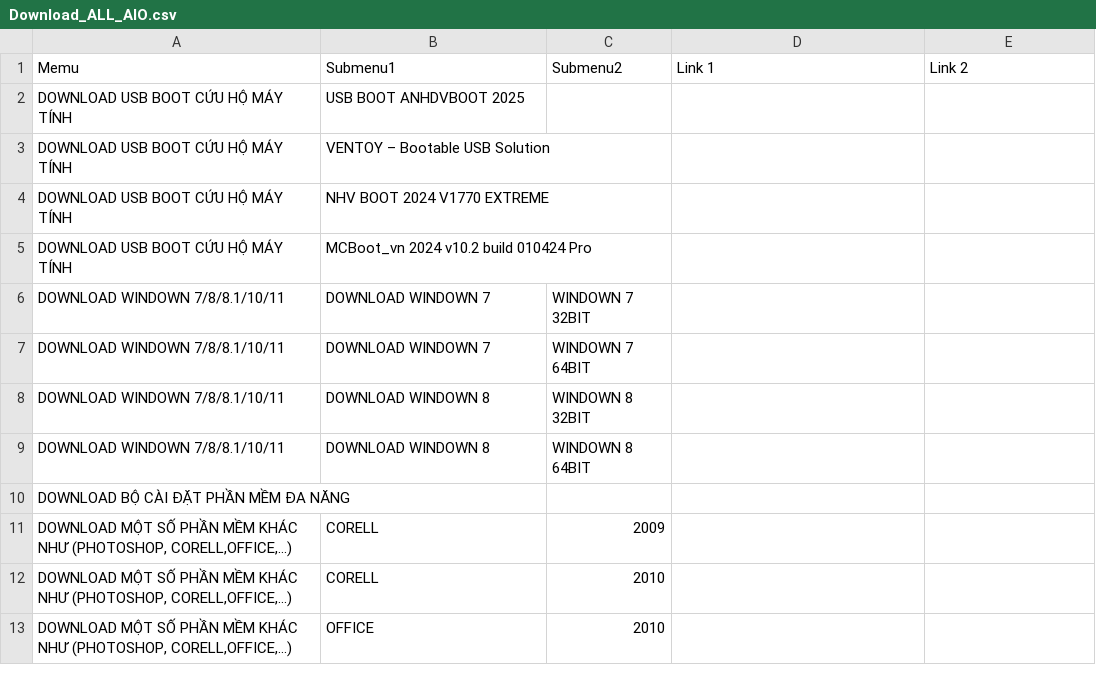
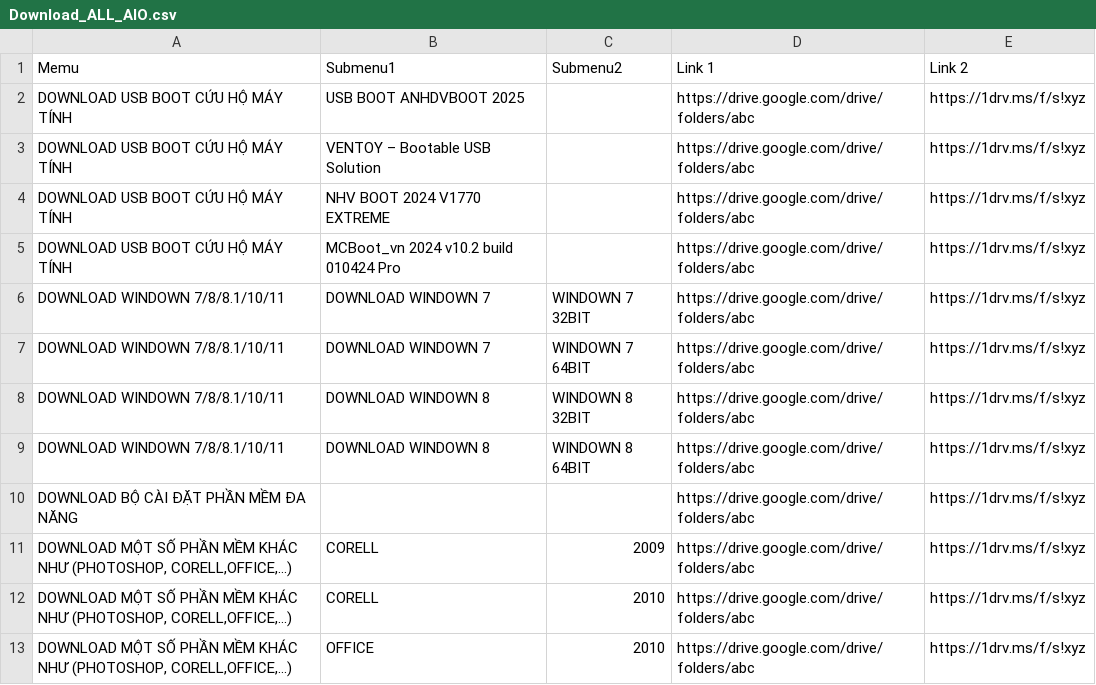
Before and after one commit to RioMMO/File-Download, a CSV file: Download_ALL_AIO.csv, drawn as a sheet.

Commit message:
Add files via upload

```diff
--- a/Download_ALL_AIO.csv
+++ b/Download_ALL_AIO.csv
@@ -1,13 +1,13 @@
 Memu,Submenu1,Submenu2,Link 1,Link 2
-DOWNLOAD USB BOOT CỨU HỘ MÁY TÍNH,USB BOOT ANHDVBOOT 2025,,,
-DOWNLOAD USB BOOT CỨU HỘ MÁY TÍNH,VENTOY – Bootable USB Solution,,,
-DOWNLOAD USB BOOT CỨU HỘ MÁY TÍNH,NHV BOOT 2024 V1770 EXTREME,,,
-DOWNLOAD USB BOOT CỨU HỘ MÁY TÍNH,MCBoot_vn 2024 v10.2 build 010424 Pro,,,
-DOWNLOAD WINDOWN 7/8/8.1/10/11,DOWNLOAD WINDOWN 7,WINDOWN 7 32BIT,,
-DOWNLOAD WINDOWN 7/8/8.1/10/11,DOWNLOAD WINDOWN 7,WINDOWN 7 64BIT,,
-DOWNLOAD WINDOWN 7/8/8.1/10/11,DOWNLOAD WINDOWN 8,WINDOWN 8 32BIT,,
-DOWNLOAD WINDOWN 7/8/8.1/10/11,DOWNLOAD WINDOWN 8,WINDOWN 8 64BIT,,
-DOWNLOAD BỘ CÀI ĐẶT PHẦN MỀM ĐA NĂNG,,,,
-"DOWNLOAD MỘT SỐ PHẦN MỀM KHÁC NHƯ (PHOTOSHOP, CORELL,OFFICE,...)",CORELL,2009,,
-"DOWNLOAD MỘT SỐ PHẦN MỀM KHÁC NHƯ (PHOTOSHOP, CORELL,OFFICE,...)",CORELL,2010,,
-"DOWNLOAD MỘT SỐ PHẦN MỀM KHÁC NHƯ (PHOTOSHOP, CORELL,OFFICE,...)",OFFICE,2010,,
+DOWNLOAD USB BOOT CỨU HỘ MÁY TÍNH,USB BOOT ANHDVBOOT 2025,,https://drive.google.com/drive/folders/abc,https://1drv.ms/f/s!xyz
+DOWNLOAD USB BOOT CỨU HỘ MÁY TÍNH,VENTOY – Bootable USB Solution,,https://drive.google.com/drive/folders/abc,https://1drv.ms/f/s!xyz
+DOWNLOAD USB BOOT CỨU HỘ MÁY TÍNH,NHV BOOT 2024 V1770 EXTREME,,https://drive.google.com/drive/folders/abc,https://1drv.ms/f/s!xyz
+DOWNLOAD USB BOOT CỨU HỘ MÁY TÍNH,MCBoot_vn 2024 v10.2 build 010424 Pro,,https://drive.google.com/drive/folders/abc,https://1drv.ms/f/s!xyz
+DOWNLOAD WINDOWN 7/8/8.1/10/11,DOWNLOAD WINDOWN 7,WINDOWN 7 32BIT,https://drive.google.com/drive/folders/abc,https://1drv.ms/f/s!xyz
+DOWNLOAD WINDOWN 7/8/8.1/10/11,DOWNLOAD WINDOWN 7,WINDOWN 7 64BIT,https://drive.google.com/drive/folders/abc,https://1drv.ms/f/s!xyz
+DOWNLOAD WINDOWN 7/8/8.1/10/11,DOWNLOAD WINDOWN 8,WINDOWN 8 32BIT,https://drive.google.com/drive/folders/abc,https://1drv.ms/f/s!xyz
+DOWNLOAD WINDOWN 7/8/8.1/10/11,DOWNLOAD WINDOWN 8,WINDOWN 8 64BIT,https://drive.google.com/drive/folders/abc,https://1drv.ms/f/s!xyz
+DOWNLOAD BỘ CÀI ĐẶT PHẦN MỀM ĐA NĂNG,,,https://drive.google.com/drive/folders/abc,https://1drv.ms/f/s!xyz
+"DOWNLOAD MỘT SỐ PHẦN MỀM KHÁC NHƯ (PHOTOSHOP, CORELL,OFFICE,...)",CORELL,2009,https://drive.google.com/drive/folders/abc,https://1drv.ms/f/s!xyz
+"DOWNLOAD MỘT SỐ PHẦN MỀM KHÁC NHƯ (PHOTOSHOP, CORELL,OFFICE,...)",CORELL,2010,https://drive.google.com/drive/folders/abc,https://1drv.ms/f/s!xyz
+"DOWNLOAD MỘT SỐ PHẦN MỀM KHÁC NHƯ (PHOTOSHOP, CORELL,OFFICE,...)",OFFICE,2010,https://drive.google.com/drive/folders/abc,https://1drv.ms/f/s!xyz
```
